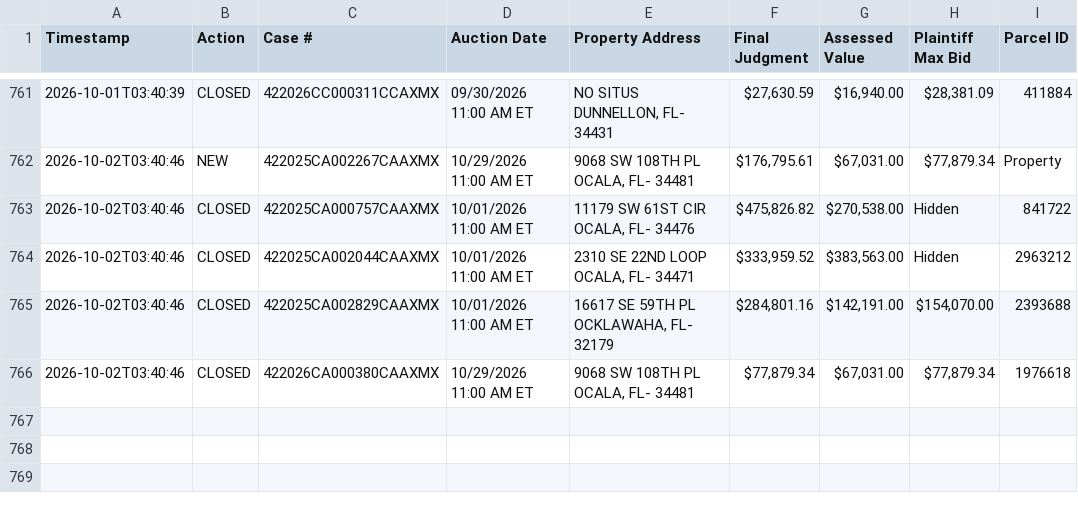
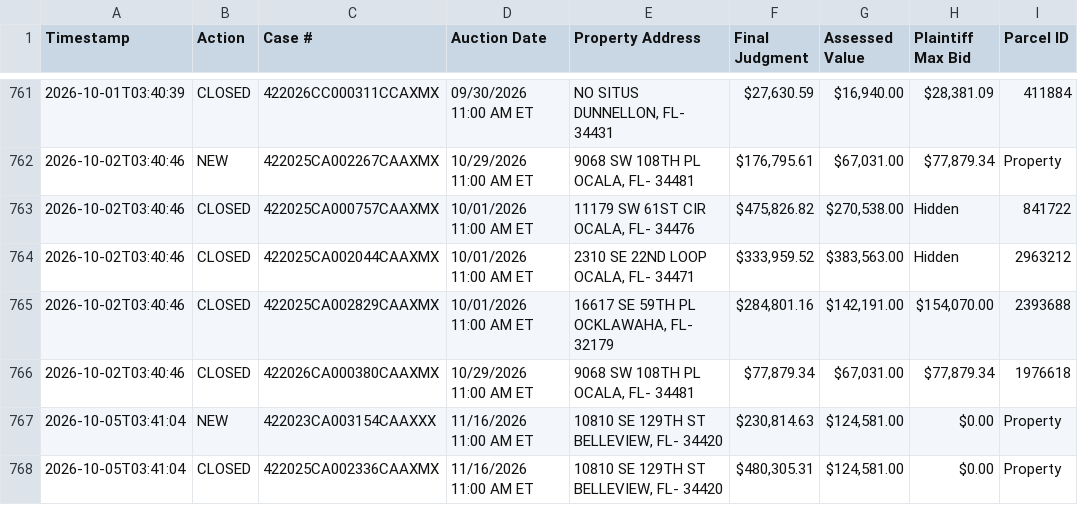
Before and after one commit to figlesias7/realforeclose-marion, a CSV file: data/event_log.csv, drawn as a sheet; only a part is shown, gaps mark what is left out; the diff names each change by its address in the sheet, - before the commit and + after, or states it on an @@ line.

```diff
--- a/data/event_log.csv
+++ b/data/event_log.csv
+row 767: 2026-10-05T03:41:04 | NEW | 422023CA003154CAAXXX | 11/16/2026 11:00 AM ET | 10810 SE 129TH ST BELLEVIEW, FL- 34420 | $230,814.63 | $124,581.00 | $0.00 | Property
+row 768: 2026-10-05T03:41:04 | CLOSED | 422025CA002336CAAXMX | 11/16/2026 11:00 AM ET | 10810 SE 129TH ST BELLEVIEW, FL- 34420 | $480,305.31 | $124,581.00 | $0.00 | Property
```
Also changed, not shown: 3 other files.
